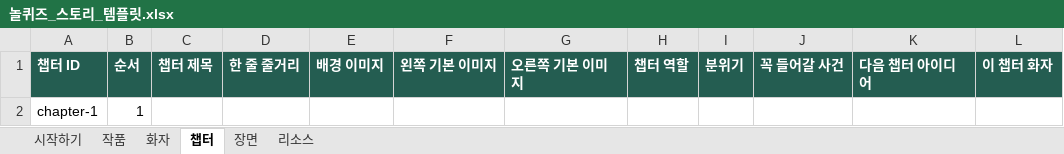
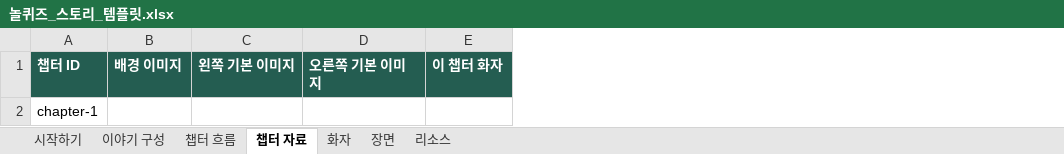
Before and after one commit to LUCKYBRIDGE/story-maker, an Excel workbook: public/templates/놀퀴즈_스토리_템플릿.xlsx, sheet 챕터 자료, drawn as a sheet; only a part is shown; values as stored, in another font and other column widths than the file's, no borders; the diff names each change by its address in the sheet, - before the commit and + after, or states it on an @@ line.

Commit message:
Add story planning sheets to workbook format

```diff
--- a/public/templates/놀퀴즈_스토리_템플릿.xlsx (sheet 챕터 자료)
+++ b/public/templates/놀퀴즈_스토리_템플릿.xlsx (sheet 챕터 자료)
-sheet tab: 작품
+sheet tab: 이야기 구성
-sheet tab: 챕터
+sheet tab: 챕터 자료
+sheet tab: 챕터 흐름
@@ sheet tab order changed: 시작하기 | 이야기 구성 | 챕터 흐름 | 챕터 자료 | 화자 | 장면 | 리소스 @@
-column B, rows 1-2: 순서 | 1
-column C, row 1: 챕터 제목
-column D, row 1: 한 줄 줄거리
-column H, row 1: 챕터 역할
-column I, row 1: 분위기
-column J, row 1: 꼭 들어갈 사건
-column K, row 1: 다음 챕터 아이디어
```
Also changed, not shown: sheet 이야기 구성, sheet 시작하기, 5 other files.
